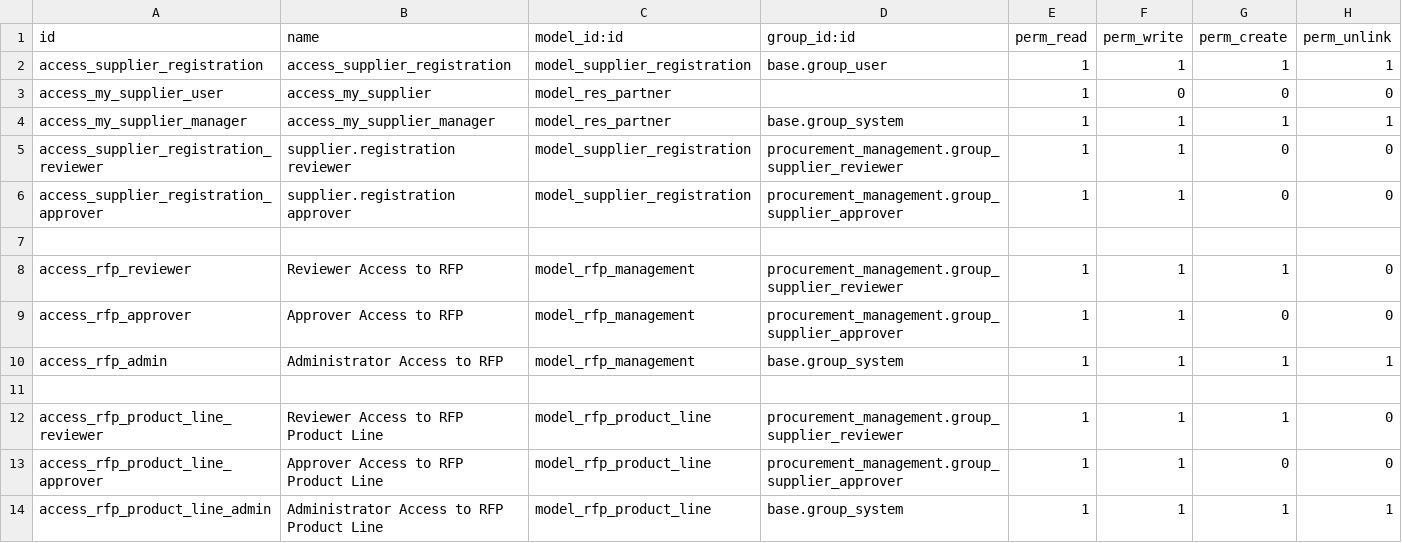
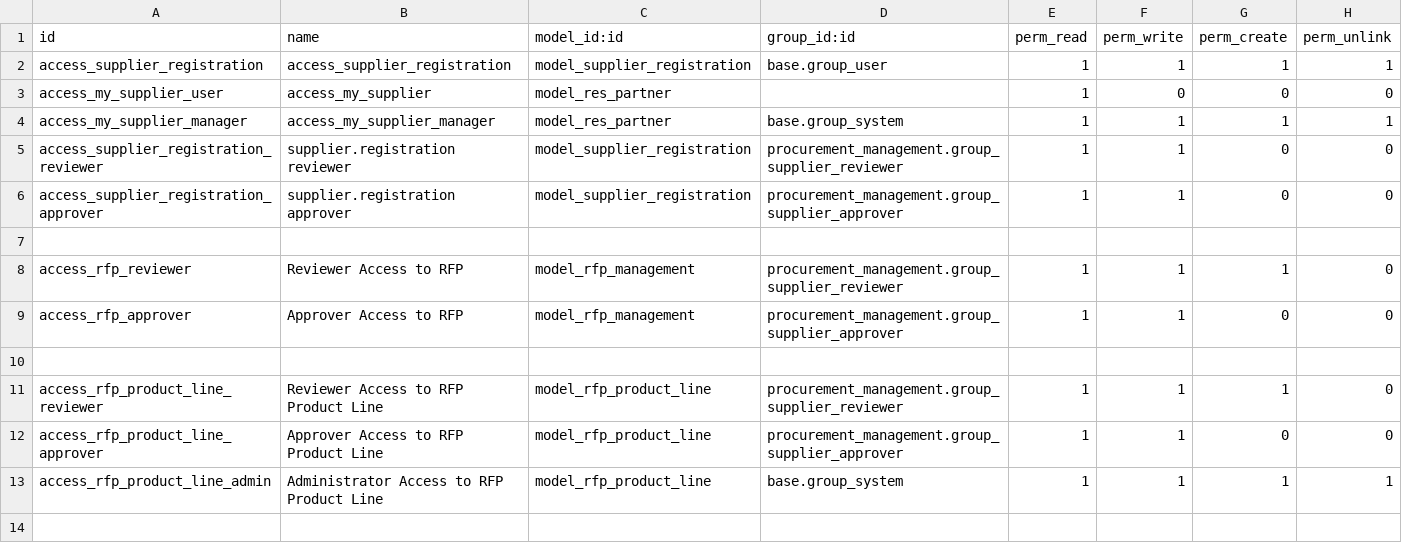
Before and after one commit to Abrar-Awsaf/BJIT_Daily_endTask, a CSV file: procurement_management/security/ir.model.access.csv, drawn as a sheet; the diff names each change by its address in the sheet, - before the commit and + after, or states it on an @@ line.

```diff
--- a/procurement_management/security/ir.model.access.csv
+++ b/procurement_management/security/ir.model.access.csv
-row 10: access_rfp_admin | Administrator Access to RFP | model_rfp_management | base.group_system | 1 | 1 | 1 | 1
```
Also changed, not shown: procurement_management/security/security_comment.csv, 11 other files.
